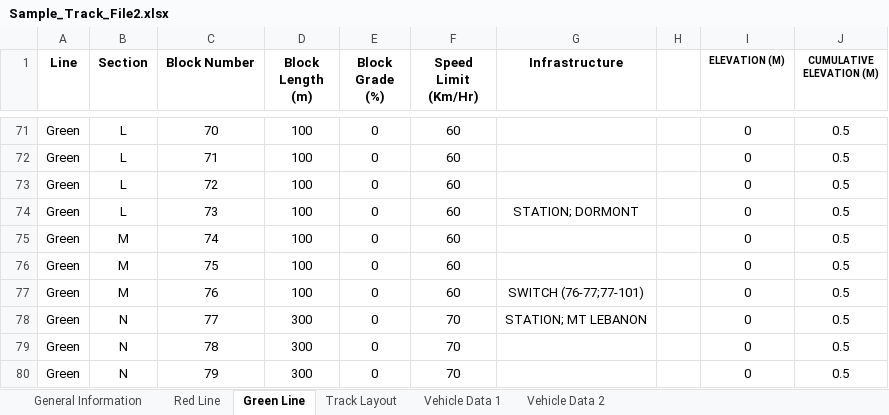
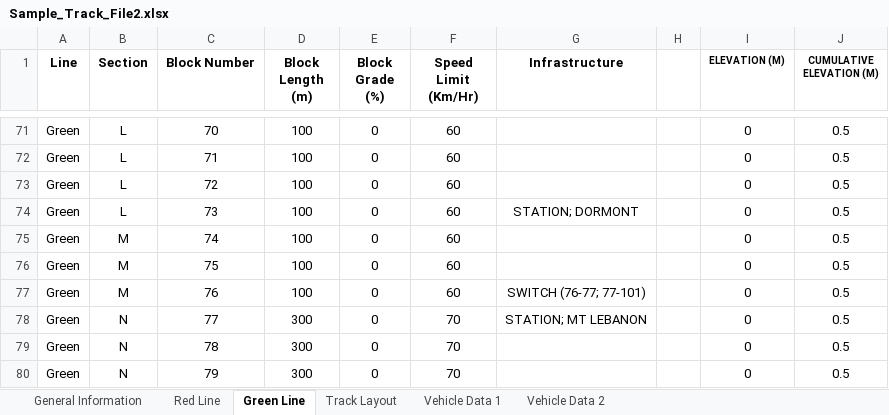
Before and after one commit to tbui1996/COE1186, an Excel workbook: resources/Sample_Track_File2.xlsx, sheet Green Line, drawn as a sheet; only a part is shown, gaps mark what is left out; values as stored, in another font and other column widths than the file's, no borders; the diff names each change by its address in the sheet, - before the commit and + after, or states it on an @@ line.

Commit message:
Verified correct track building

```diff
--- a/resources/Sample_Track_File2.xlsx (sheet Green Line)
+++ b/resources/Sample_Track_File2.xlsx (sheet Green Line)
-G77 (Infrastructure): SWITCH (76-77;77-101)
+G77 (Infrastructure): SWITCH (76-77; 77-101)
```
Also changed, not shown: 2 other files.
